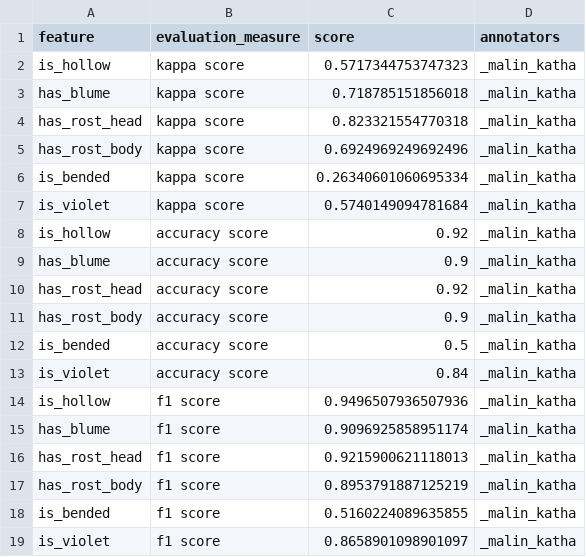
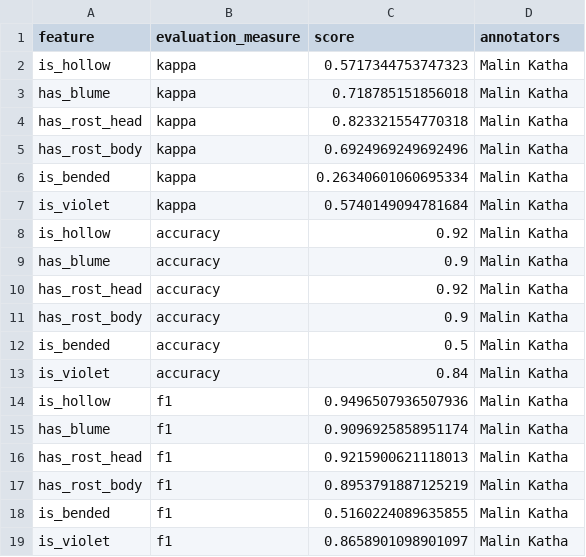
Before and after one commit to CogSciUOS/asparagus, a CSV file: annotations/evaluation_agreement_2/agreement_malin_katha_100278_100327.csv, drawn as a sheet.

Commit message:
agreement files

```diff
--- a/annotations/evaluation_agreement_2/agreement_malin_katha_100278_100327.csv
+++ b/annotations/evaluation_agreement_2/agreement_malin_katha_100278_100327.csv
@@ -1,19 +1,19 @@
 feature,evaluation_measure,score,annotators
-is_hollow,kappa score,0.5717344753747323,_malin_katha
-has_blume,kappa score,0.718785151856018,_malin_katha
-has_rost_head,kappa score,0.823321554770318,_malin_katha
-has_rost_body,kappa score,0.6924969249692496,_malin_katha
-is_bended,kappa score,0.26340601060695334,_malin_katha
-is_violet,kappa score,0.5740149094781684,_malin_katha
-is_hollow,accuracy score,0.92,_malin_katha
-has_blume,accuracy score,0.9,_malin_katha
-has_rost_head,accuracy score,0.92,_malin_katha
-has_rost_body,accuracy score,0.9,_malin_katha
-is_bended,accuracy score,0.5,_malin_katha
-is_violet,accuracy score,0.84,_malin_katha
-is_hollow,f1 score,0.9496507936507936,_malin_katha
-has_blume,f1 score,0.9096925858951174,_malin_katha
-has_rost_head,f1 score,0.9215900621118013,_malin_katha
-has_rost_body,f1 score,0.8953791887125219,_malin_katha
-is_bended,f1 score,0.5160224089635855,_malin_katha
-is_violet,f1 score,0.8658901098901097,_malin_katha
+is_hollow,kappa,0.5717344753747323,Malin Katha
+has_blume,kappa,0.718785151856018,Malin Katha
+has_rost_head,kappa,0.823321554770318,Malin Katha
+has_rost_body,kappa,0.6924969249692496,Malin Katha
+is_bended,kappa,0.26340601060695334,Malin Katha
+is_violet,kappa,0.5740149094781684,Malin Katha
+is_hollow,accuracy,0.92,Malin Katha
+has_blume,accuracy,0.9,Malin Katha
+has_rost_head,accuracy,0.92,Malin Katha
+has_rost_body,accuracy,0.9,Malin Katha
+is_bended,accuracy,0.5,Malin Katha
+is_violet,accuracy,0.84,Malin Katha
+is_hollow,f1,0.9496507936507936,Malin Katha
+has_blume,f1,0.9096925858951174,Malin Katha
+has_rost_head,f1,0.9215900621118013,Malin Katha
+has_rost_body,f1,0.8953791887125219,Malin Katha
+is_bended,f1,0.5160224089635855,Malin Katha
+is_violet,f1,0.8658901098901097,Malin Katha
```
Also changed, not shown: annotations/evaluation_agreement_2/agreement_maren_katha_100278_100327.csv, annotations/evaluation_agreement_2/agreement_maren_malin_100278_100327.csv, 3 other files.
